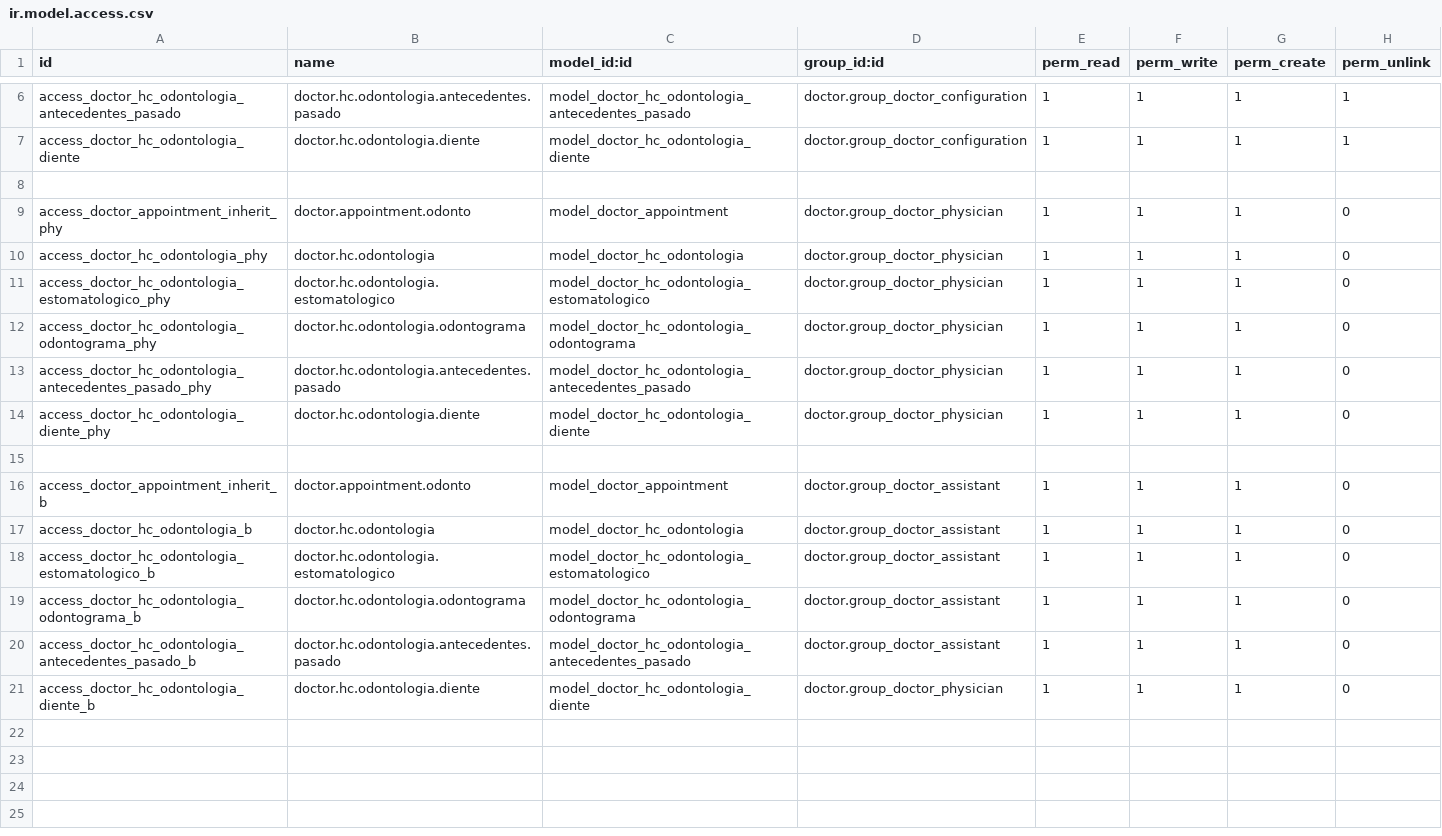
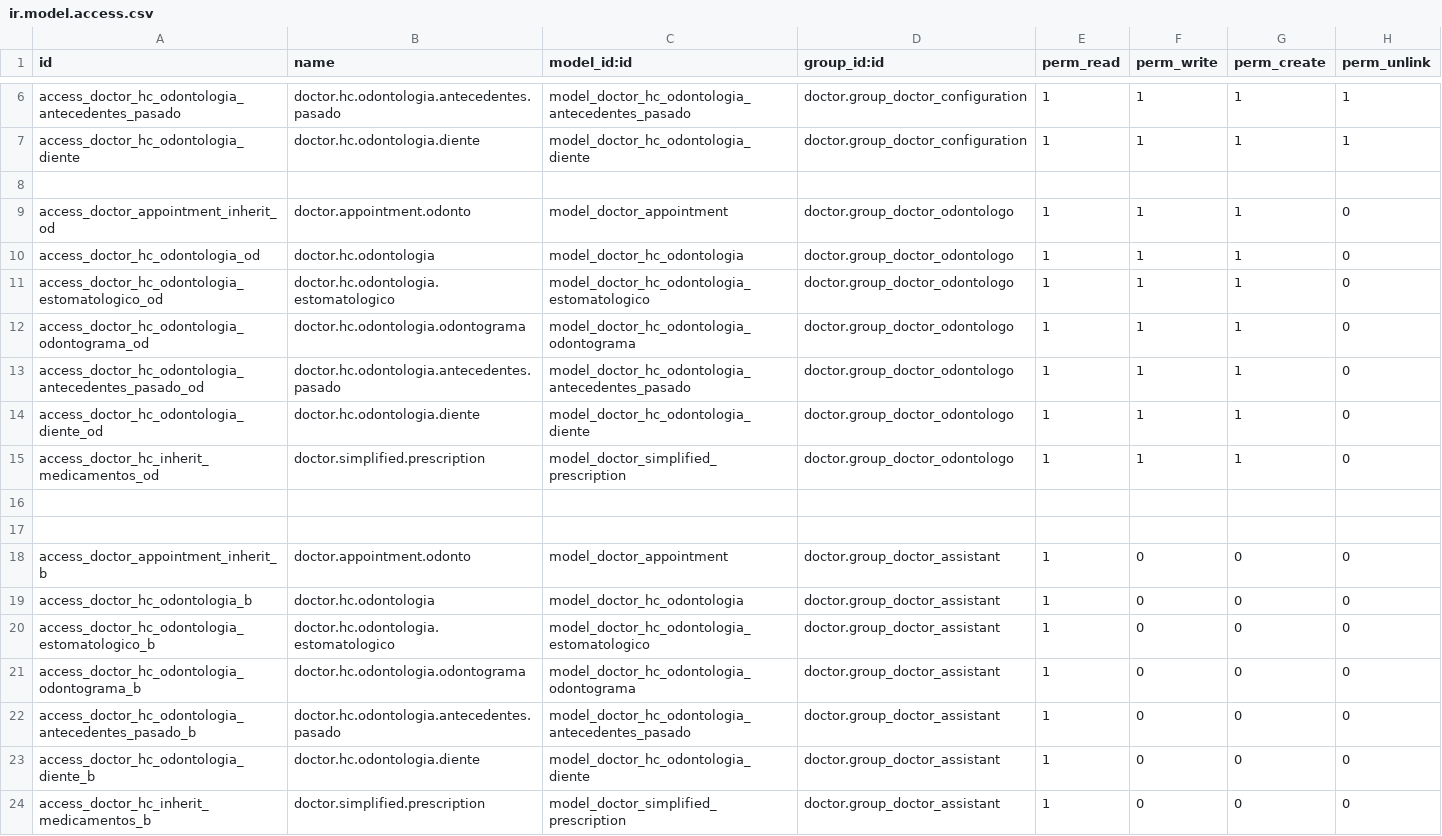
Before and after one commit to hivam/doctor_dental_care, a CSV file: security/ir.model.access.csv, drawn as a sheet; only a part is shown, gaps mark what is left out.

Commit message:
permisos odontologia v1 -Capriatto

```diff
--- a/security/ir.model.access.csv
+++ b/security/ir.model.access.csv
@@ -8,14 +8,17 @@ access_doctor_hc_odontologia_diente,doctor.hc.odontologia.diente,model_doctor_hc
 
-access_doctor_appointment_inherit_phy,doctor.appointment.odonto,model_doctor_appointment,doctor.group_doctor_physician,1,1,1,0
-access_doctor_hc_odontologia_phy,doctor.hc.odontologia,model_doctor_hc_odontologia,doctor.group_doctor_physician,1,1,1,0
-access_doctor_hc_odontologia_estomatologico_phy,doctor.hc.odontologia.estomatologico,model_doctor_hc_odontologia_estomatologico,doctor.group_doctor_physician,1,1,1,0
-access_doctor_hc_odontologia_odontograma_phy,doctor.hc.odontologia.odontograma,model_doctor_hc_odontologia_odontograma,doctor.group_doctor_physician,1,1,1,0
-access_doctor_hc_odontologia_antecedentes_pasado_phy,doctor.hc.odontologia.antecedentes.pasado,model_doctor_hc_odontologia_antecedentes_pasado,doctor.group_doctor_physician,1,1,1,0
-access_doctor_hc_odontologia_diente_phy,doctor.hc.odontologia.diente,model_doctor_hc_odontologia_diente,doctor.group_doctor_physician,1,1,1,0
+access_doctor_appointment_inherit_od,doctor.appointment.odonto,model_doctor_appointment,doctor.group_doctor_odontologo,1,1,1,0
+access_doctor_hc_odontologia_od,doctor.hc.odontologia,model_doctor_hc_odontologia,doctor.group_doctor_odontologo,1,1,1,0
+access_doctor_hc_odontologia_estomatologico_od,doctor.hc.odontologia.estomatologico,model_doctor_hc_odontologia_estomatologico,doctor.group_doctor_odontologo,1,1,1,0
+access_doctor_hc_odontologia_odontograma_od,doctor.hc.odontologia.odontograma,model_doctor_hc_odontologia_odontograma,doctor.group_doctor_odontologo,1,1,1,0
+access_doctor_hc_odontologia_antecedentes_pasado_od,doctor.hc.odontologia.antecedentes.pasado,model_doctor_hc_odontologia_antecedentes_pasado,doctor.group_doctor_odontologo,1,1,1,0
+access_doctor_hc_odontologia_diente_od,doctor.hc.odontologia.diente,model_doctor_hc_odontologia_diente,doctor.group_doctor_odontologo,1,1,1,0
+access_doctor_hc_inherit_medicamentos_od,doctor.simplified.prescription,model_doctor_simplified_prescription,doctor.group_doctor_odontologo,1,1,1,0
 
-access_doctor_appointment_inherit_b,doctor.appointment.odonto,model_doctor_appointment,doctor.group_doctor_assistant,1,1,1,0
-access_doctor_hc_odontologia_b,doctor.hc.odontologia,model_doctor_hc_odontologia,doctor.group_doctor_assistant,1,1,1,0
-access_doctor_hc_odontologia_estomatologico_b,doctor.hc.odontologia.estomatologico,model_doctor_hc_odontologia_estomatologico,doctor.group_doctor_assistant,1,1,1,0
-access_doctor_hc_odontologia_odontograma_b,doctor.hc.odontologia.odontograma,model_doctor_hc_odontologia_odontograma,doctor.group_doctor_assistant,1,1,1,0
-access_doctor_hc_odontologia_antecedentes_pasado_b,doctor.hc.odontologia.antecedentes.pasado,model_doctor_hc_odontologia_antecedentes_pasado,doctor.group_doctor_assistant,1,1,1,0
-access_doctor_hc_odontologia_diente_b,doctor.hc.odontologia.diente,model_doctor_hc_odontologia_diente,doctor.group_doctor_physician,1,1,1,0
+
+access_doctor_appointment_inherit_b,doctor.appointment.odonto,model_doctor_appointment,doctor.group_doctor_assistant,1,0,0,0
+access_doctor_hc_odontologia_b,doctor.hc.odontologia,model_doctor_hc_odontologia,doctor.group_doctor_assistant,1,0,0,0
+access_doctor_hc_odontologia_estomatologico_b,doctor.hc.odontologia.estomatologico,model_doctor_hc_odontologia_estomatologico,doctor.group_doctor_assistant,1,0,0,0
+access_doctor_hc_odontologia_odontograma_b,doctor.hc.odontologia.odontograma,model_doctor_hc_odontologia_odontograma,doctor.group_doctor_assistant,1,0,0,0
+access_doctor_hc_odontologia_antecedentes_pasado_b,doctor.hc.odontologia.antecedentes.pasado,model_doctor_hc_odontologia_antecedentes_pasado,doctor.group_doctor_assistant,1,0,0,0
+access_doctor_hc_odontologia_diente_b,doctor.hc.odontologia.diente,model_doctor_hc_odontologia_diente,doctor.group_doctor_assistant,1,0,0,0
+access_doctor_hc_inherit_medicamentos_b,doctor.simplified.prescription,model_doctor_simplified_prescription,doctor.group_doctor_assistant,1,0,0,0
```
Also changed, not shown: 3 other files.
